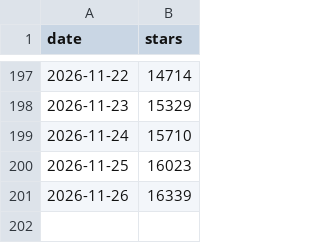
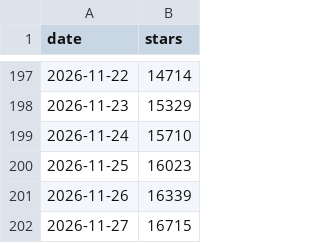
Before and after one commit to nexu-io/openmotion, a CSV file: stars.csv, drawn as a sheet; only a part is shown, gaps mark what is left out; the diff names each change by its address in the sheet, - before the commit and + after, or states it on an @@ line.

```diff
--- a/stars.csv
+++ b/stars.csv
+row 202: 2026-11-27 | 16715
```
Also changed, not shown: 1 other file.
